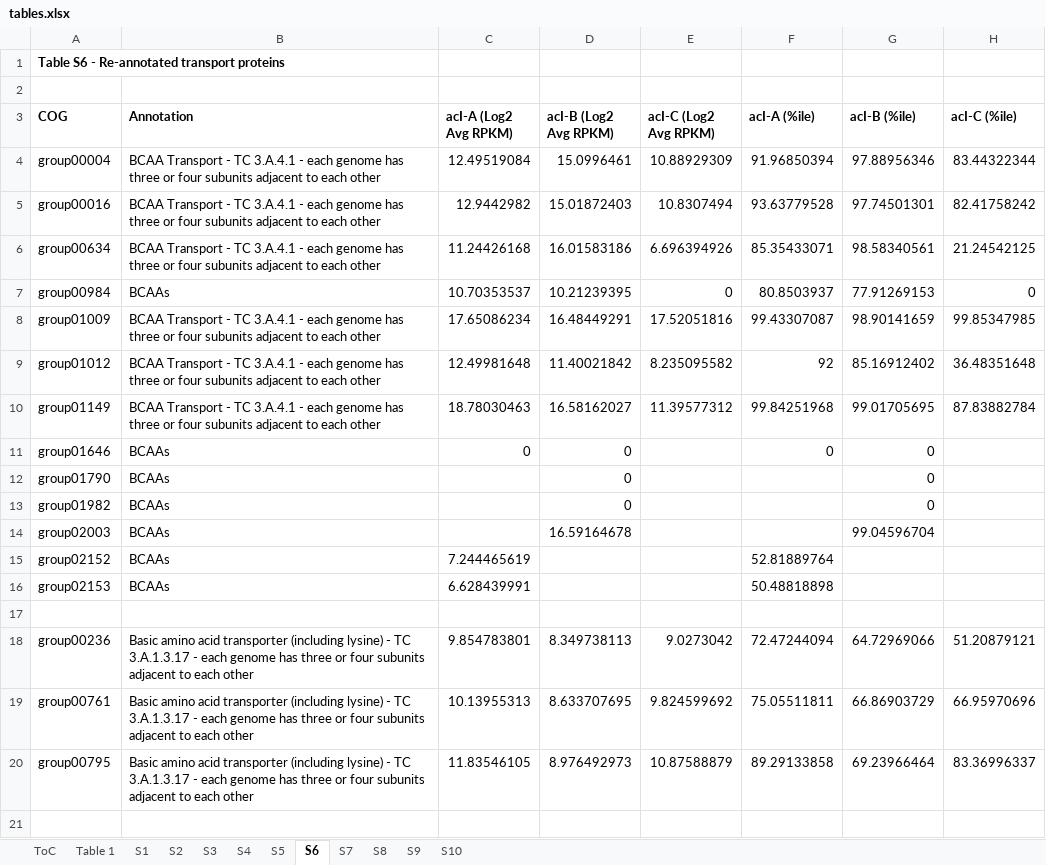
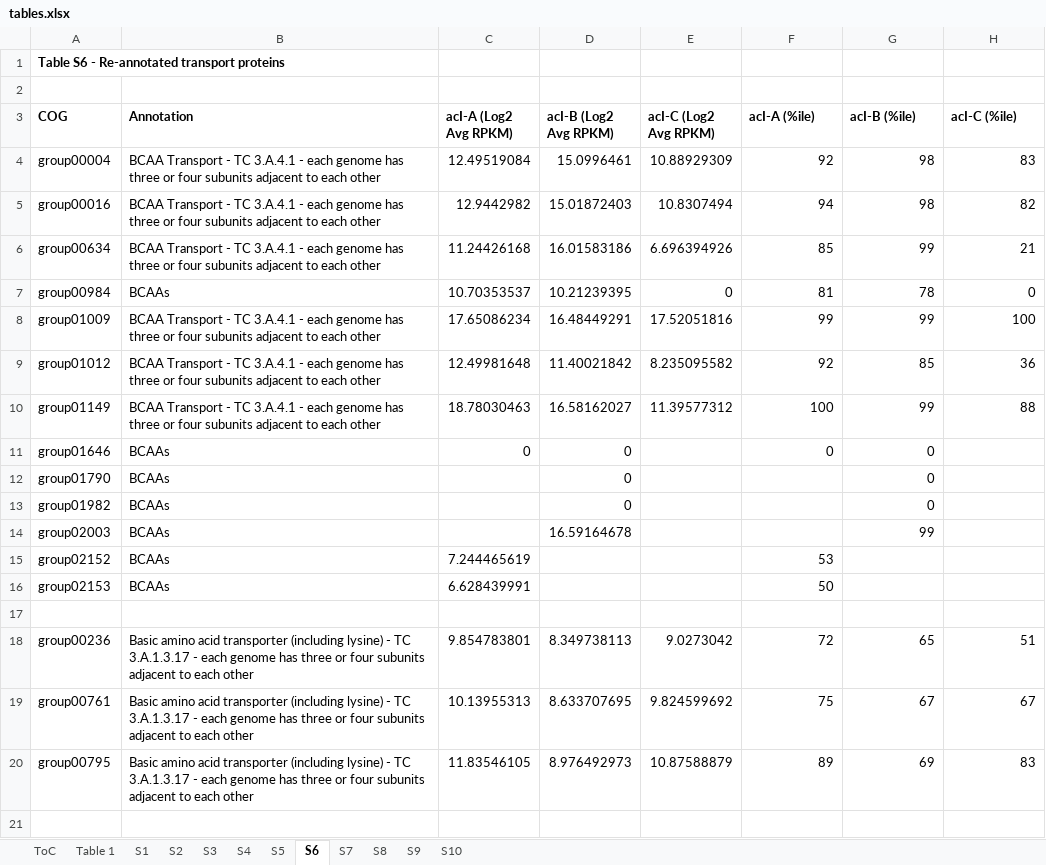
Before and after one commit to joshamilton/Hamilton_acI_2017, an Excel workbook: manuscript/tables.xlsx, sheet S6, drawn as a sheet; only a part is shown; values as stored, in another font and other column widths than the file's, no borders; the diff covers the shown part only; the diff names each change by its address in the sheet, - before the commit and + after, or states it on an @@ line.

Commit message:
Results: Transporters. Updates to MS text, figure captions, Figure 5, and tables.

```diff
--- a/manuscript/tables.xlsx (sheet S6)
+++ b/manuscript/tables.xlsx (sheet S6)
-F4 (acI-A (%ile)): 91.96850394
+F4 (acI-A (%ile)): 92
-G4 (acI-B (%ile)): 97.88956346
+G4 (acI-B (%ile)): 98
-H4 (acI-C (%ile)): 83.44322344
+H4 (acI-C (%ile)): 83
-F5 (acI-A (%ile)): 93.63779528
+F5 (acI-A (%ile)): 94
-G5 (acI-B (%ile)): 97.74501301
+G5 (acI-B (%ile)): 98
-H5 (acI-C (%ile)): 82.41758242
+H5 (acI-C (%ile)): 82
-F6 (acI-A (%ile)): 85.35433071
+F6 (acI-A (%ile)): 85
-G6 (acI-B (%ile)): 98.58340561
+G6 (acI-B (%ile)): 99
-H6 (acI-C (%ile)): 21.24542125
+H6 (acI-C (%ile)): 21
-F7 (acI-A (%ile)): 80.8503937
+F7 (acI-A (%ile)): 81
-G7 (acI-B (%ile)): 77.91269153
+G7 (acI-B (%ile)): 78
-F8 (acI-A (%ile)): 99.43307087
+F8 (acI-A (%ile)): 99
-G8 (acI-B (%ile)): 98.90141659
+G8 (acI-B (%ile)): 99
-H8 (acI-C (%ile)): 99.85347985
+H8 (acI-C (%ile)): 100
-G9 (acI-B (%ile)): 85.16912402
+G9 (acI-B (%ile)): 85
-H9 (acI-C (%ile)): 36.48351648
+H9 (acI-C (%ile)): 36
-F10 (acI-A (%ile)): 99.84251968
+F10 (acI-A (%ile)): 100
-G10 (acI-B (%ile)): 99.01705695
+G10 (acI-B (%ile)): 99
-H10 (acI-C (%ile)): 87.83882784
+H10 (acI-C (%ile)): 88
-G14 (acI-B (%ile)): 99.04596704
+G14 (acI-B (%ile)): 99
-F15 (acI-A (%ile)): 52.81889764
+F15 (acI-A (%ile)): 53
-F16 (acI-A (%ile)): 50.48818898
+F16 (acI-A (%ile)): 50
-F18 (acI-A (%ile)): 72.47244094
+F18 (acI-A (%ile)): 72
-G18 (acI-B (%ile)): 64.72969066
+G18 (acI-B (%ile)): 65
-H18 (acI-C (%ile)): 51.20879121
+H18 (acI-C (%ile)): 51
-F19 (acI-A (%ile)): 75.05511811
+F19 (acI-A (%ile)): 75
-G19 (acI-B (%ile)): 66.86903729
+G19 (acI-B (%ile)): 67
-H19 (acI-C (%ile)): 66.95970696
+H19 (acI-C (%ile)): 67
-F20 (acI-A (%ile)): 89.29133858
+F20 (acI-A (%ile)): 89
-G20 (acI-B (%ile)): 69.23966464
+G20 (acI-B (%ile)): 69
-H20 (acI-C (%ile)): 83.36996337
+H20 (acI-C (%ile)): 83
```
Also changed, not shown: 207 edited cells elsewhere in this sheet, 3 other files.
